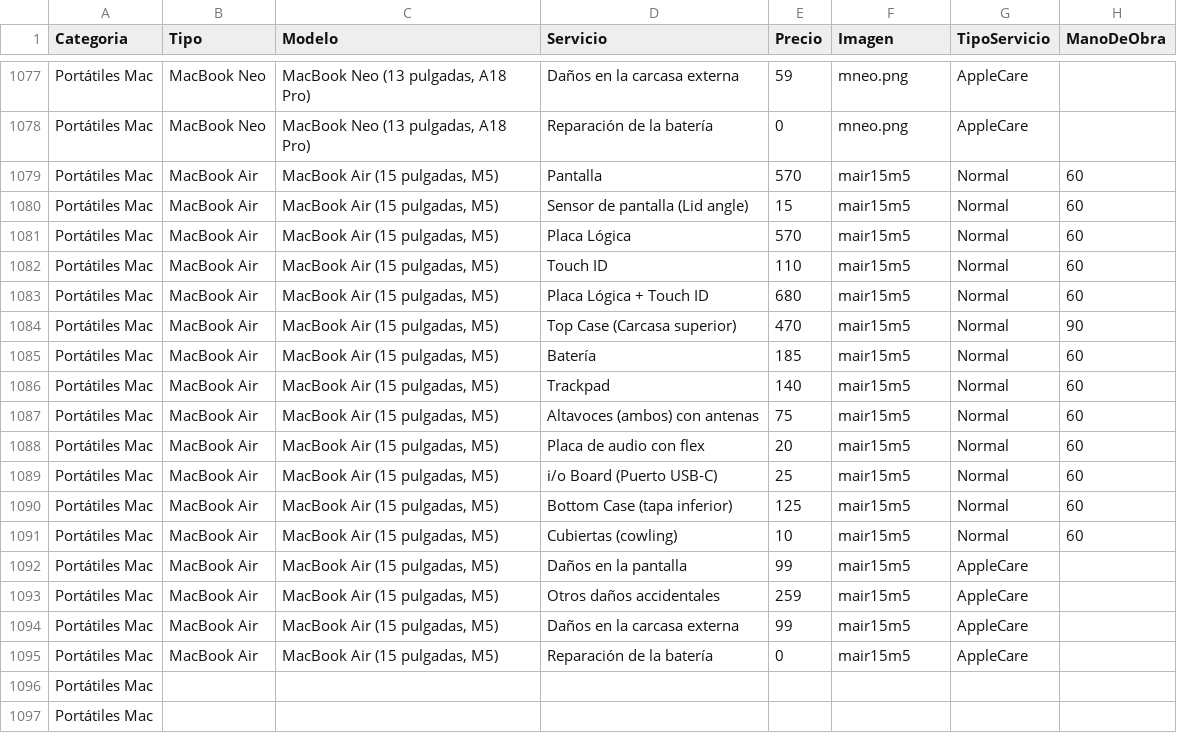
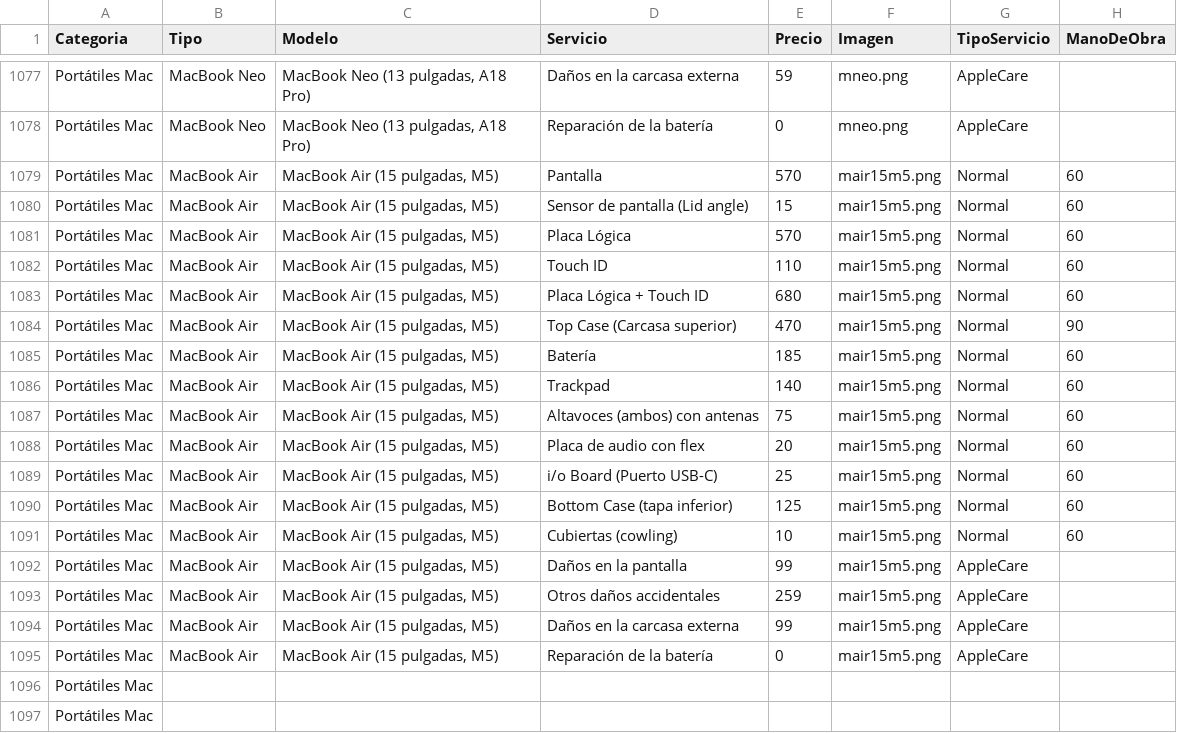
Before and after one commit to ruben294/rtecprecios, a CSV file: precios.csv, drawn as a sheet; only a part is shown, gaps mark what is left out.

Commit message:
Update precios.csv

```diff
--- a/precios.csv
+++ b/precios.csv
@@ -1078,19 +1078,19 @@ Portátiles Mac;MacBook Neo;MacBook Neo (13 pulgadas, A18 Pro);Daños en la carc
 Portátiles Mac;MacBook Neo;MacBook Neo (13 pulgadas, A18 Pro);Reparación de la batería;0;mneo.png;AppleCare;
-Portátiles Mac;MacBook Air;MacBook Air (15 pulgadas, M5);Pantalla;570;mair15m5;Normal;60
-Portátiles Mac;MacBook Air;MacBook Air (15 pulgadas, M5);Sensor de pantalla (Lid angle);15;mair15m5;Normal;60
-Portátiles Mac;MacBook Air;MacBook Air (15 pulgadas, M5);Placa Lógica;570;mair15m5;Normal;60
-Portátiles Mac;MacBook Air;MacBook Air (15 pulgadas, M5);Touch ID;110;mair15m5;Normal;60
-Portátiles Mac;MacBook Air;MacBook Air (15 pulgadas, M5);Placa Lógica + Touch ID;680;mair15m5;Normal;60
-Portátiles Mac;MacBook Air;MacBook Air (15 pulgadas, M5);Top Case (Carcasa superior);470;mair15m5;Normal;90
-Portátiles Mac;MacBook Air;MacBook Air (15 pulgadas, M5);Batería;185;mair15m5;Normal;60
-Portátiles Mac;MacBook Air;MacBook Air (15 pulgadas, M5);Trackpad;140;mair15m5;Normal;60
-Portátiles Mac;MacBook Air;MacBook Air (15 pulgadas, M5);Altavoces (ambos) con antenas;75;mair15m5;Normal;60
-Portátiles Mac;MacBook Air;MacBook Air (15 pulgadas, M5);Placa de audio con flex;20;mair15m5;Normal;60
-Portátiles Mac;MacBook Air;MacBook Air (15 pulgadas, M5);i/o Board (Puerto USB-C);25;mair15m5;Normal;60
-Portátiles Mac;MacBook Air;MacBook Air (15 pulgadas, M5);Bottom Case (tapa inferior);125;mair15m5;Normal;60
-Portátiles Mac;MacBook Air;MacBook Air (15 pulgadas, M5);Cubiertas (cowling);10;mair15m5;Normal;60
-Portátiles Mac;MacBook Air;MacBook Air (15 pulgadas, M5);Daños en la pantalla;99;mair15m5;AppleCare;
-Portátiles Mac;MacBook Air;MacBook Air (15 pulgadas, M5);Otros daños accidentales;259;mair15m5;AppleCare;
-Portátiles Mac;MacBook Air;MacBook Air (15 pulgadas, M5);Daños en la carcasa externa;99;mair15m5;AppleCare;
-Portátiles Mac;MacBook Air;MacBook Air (15 pulgadas, M5);Reparación de la batería;0;mair15m5;AppleCare;
+Portátiles Mac;MacBook Air;MacBook Air (15 pulgadas, M5);Pantalla;570;mair15m5.png;Normal;60
+Portátiles Mac;MacBook Air;MacBook Air (15 pulgadas, M5);Sensor de pantalla (Lid angle);15;mair15m5.png;Normal;60
+Portátiles Mac;MacBook Air;MacBook Air (15 pulgadas, M5);Placa Lógica;570;mair15m5.png;Normal;60
+Portátiles Mac;MacBook Air;MacBook Air (15 pulgadas, M5);Touch ID;110;mair15m5.png;Normal;60
+Portátiles Mac;MacBook Air;MacBook Air (15 pulgadas, M5);Placa Lógica + Touch ID;680;mair15m5.png;Normal;60
+Portátiles Mac;MacBook Air;MacBook Air (15 pulgadas, M5);Top Case (Carcasa superior);470;mair15m5.png;Normal;90
+Portátiles Mac;MacBook Air;MacBook Air (15 pulgadas, M5);Batería;185;mair15m5.png;Normal;60
+Portátiles Mac;MacBook Air;MacBook Air (15 pulgadas, M5);Trackpad;140;mair15m5.png;Normal;60
+Portátiles Mac;MacBook Air;MacBook Air (15 pulgadas, M5);Altavoces (ambos) con antenas;75;mair15m5.png;Normal;60
+Portátiles Mac;MacBook Air;MacBook Air (15 pulgadas, M5);Placa de audio con flex;20;mair15m5.png;Normal;60
+Portátiles Mac;MacBook Air;MacBook Air (15 pulgadas, M5);i/o Board (Puerto USB-C);25;mair15m5.png;Normal;60
+Portátiles Mac;MacBook Air;MacBook Air (15 pulgadas, M5);Bottom Case (tapa inferior);125;mair15m5.png;Normal;60
+Portátiles Mac;MacBook Air;MacBook Air (15 pulgadas, M5);Cubiertas (cowling);10;mair15m5.png;Normal;60
+Portátiles Mac;MacBook Air;MacBook Air (15 pulgadas, M5);Daños en la pantalla;99;mair15m5.png;AppleCare;
+Portátiles Mac;MacBook Air;MacBook Air (15 pulgadas, M5);Otros daños accidentales;259;mair15m5.png;AppleCare;
+Portátiles Mac;MacBook Air;MacBook Air (15 pulgadas, M5);Daños en la carcasa externa;99;mair15m5.png;AppleCare;
+Portátiles Mac;MacBook Air;MacBook Air (15 pulgadas, M5);Reparación de la batería;0;mair15m5.png;AppleCare;
 Portátiles Mac;;;;;;;
```
